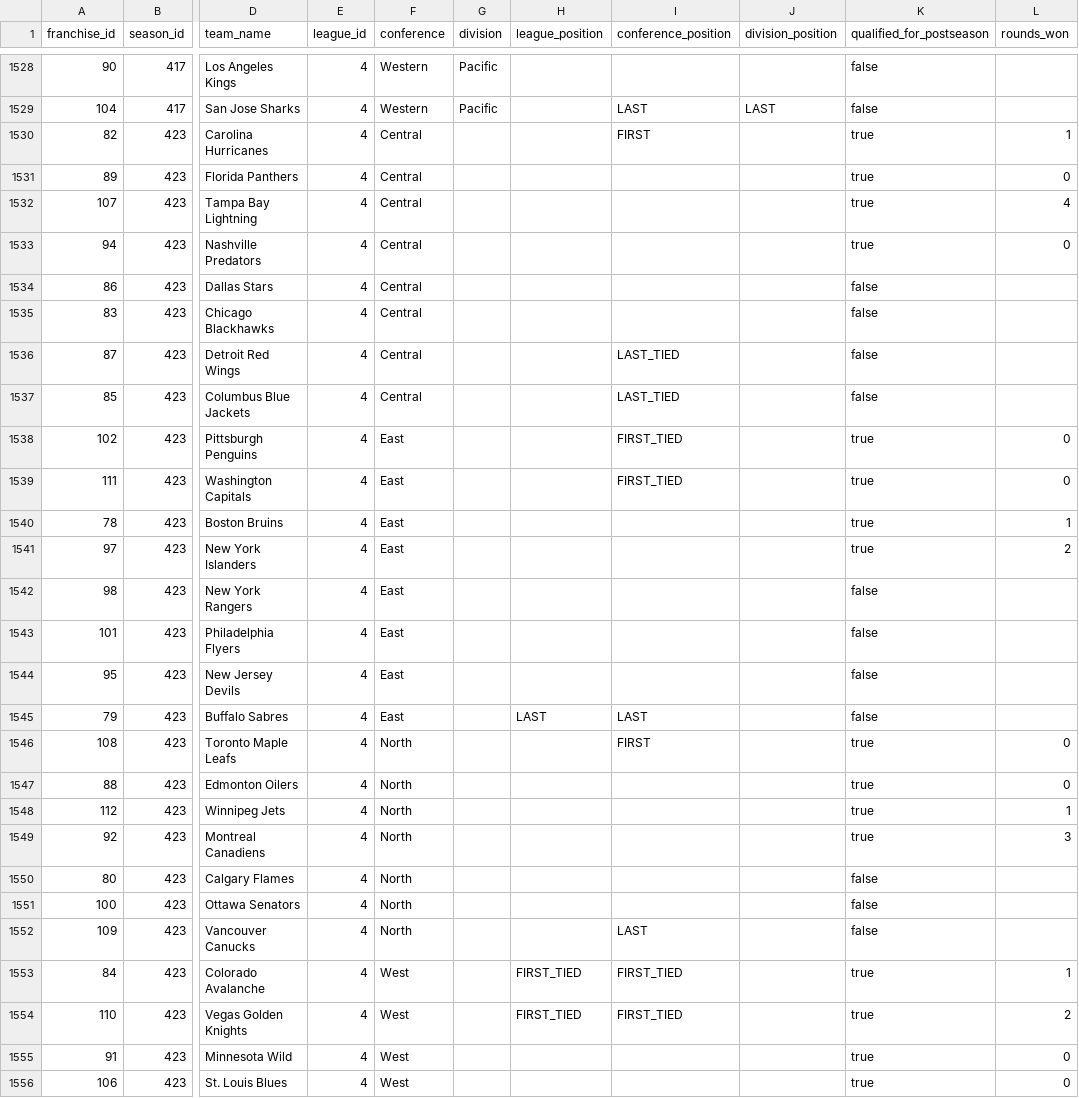
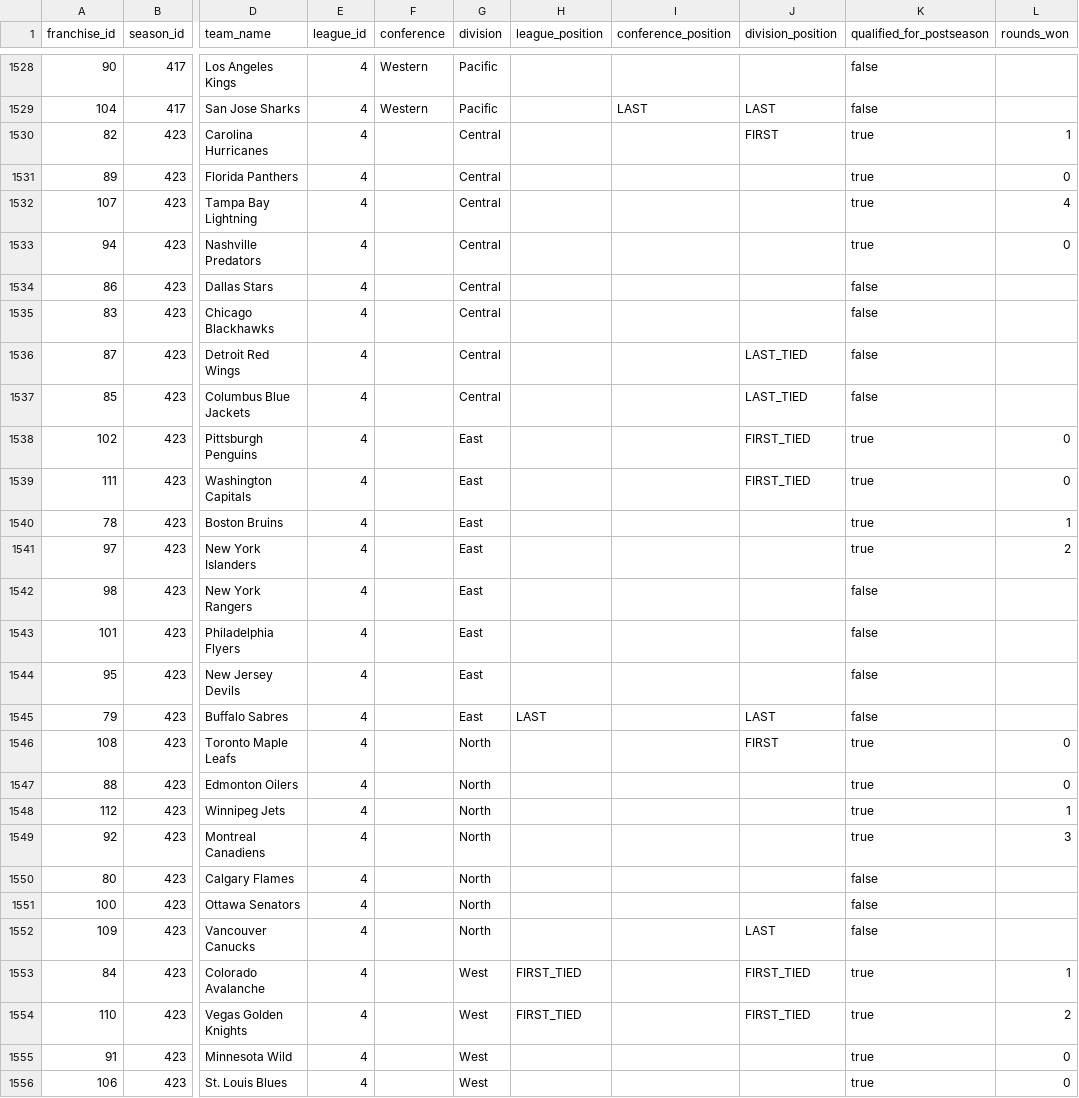
Before and after one commit to mabersold/maximum-futility, a CSV file: src/main/resources/data/nhl/nhl-franchise-seasons.csv, drawn as a sheet; only a part is shown, gaps mark what is left out; the diff covers the shown part only; the diff names each change by its address in the sheet, - before the commit and + after, or states it on an @@ line.

Commit message:
Special case for when conferences should be considered divisions

```diff
--- a/src/main/resources/data/nhl/nhl-franchise-seasons.csv
+++ b/src/main/resources/data/nhl/nhl-franchise-seasons.csv
-F1530:F1537 (conference): Central
+F1530:F1537 (conference): (empty)
-G1530:G1537 (division): (empty)
+G1530:G1537 (division): Central
-I1530 (conference_position): FIRST
+I1530 (conference_position): (empty)
-J1530 (division_position): (empty)
+J1530 (division_position): FIRST
-I1536:I1537 (conference_position): LAST_TIED
+I1536:I1537 (conference_position): (empty)
-J1536:J1537 (division_position): (empty)
+J1536:J1537 (division_position): LAST_TIED
-F1538:F1545 (conference): East
+F1538:F1545 (conference): (empty)
-G1538:G1545 (division): (empty)
+G1538:G1545 (division): East
-I1538:I1539 (conference_position): FIRST_TIED
+I1538:I1539 (conference_position): (empty)
-J1538:J1539 (division_position): (empty)
+J1538:J1539 (division_position): FIRST_TIED
-I1545 (conference_position): LAST
+I1545 (conference_position): (empty)
-J1545 (division_position): (empty)
+J1545 (division_position): LAST
-F1546:F1552 (conference): North
+F1546:F1552 (conference): (empty)
-G1546:G1552 (division): (empty)
+G1546:G1552 (division): North
-I1546 (conference_position): FIRST
+I1546 (conference_position): (empty)
-J1546 (division_position): (empty)
+J1546 (division_position): FIRST
-I1552 (conference_position): LAST
+I1552 (conference_position): (empty)
-J1552 (division_position): (empty)
+J1552 (division_position): LAST
-F1553:F1556 (conference): West
+F1553:F1556 (conference): (empty)
-G1553:G1556 (division): (empty)
+G1553:G1556 (division): West
-I1553:I1554 (conference_position): FIRST_TIED
+I1553:I1554 (conference_position): (empty)
-J1553:J1554 (division_position): (empty)
+J1553:J1554 (division_position): FIRST_TIED
```
Also changed, not shown: 10 edited cells elsewhere in this file, src/main/resources/data/nhl/nhl-seasons.csv, 2 other files.
